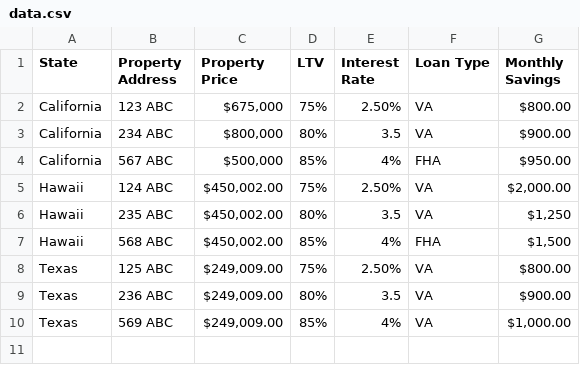
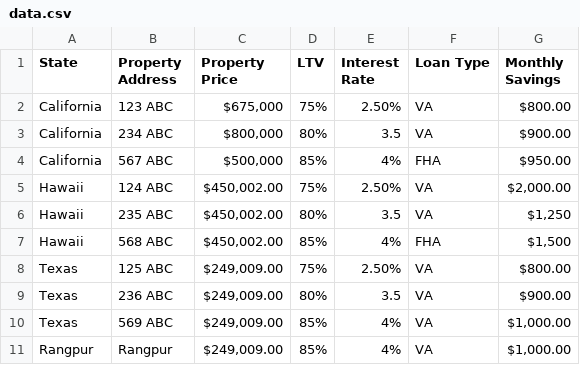
Before and after one commit to shahriarr27/mortgages, a CSV file: assets/files/data.csv, drawn as a sheet; the diff names each change by its address in the sheet, - before the commit and + after, or states it on an @@ line.

```diff
--- a/assets/files/data.csv
+++ b/assets/files/data.csv
+row 11: Rangpur | Rangpur | $249,009.00 | 85% | 4% | VA | $1,000.00
```
Also changed, not shown: 13 other files.
